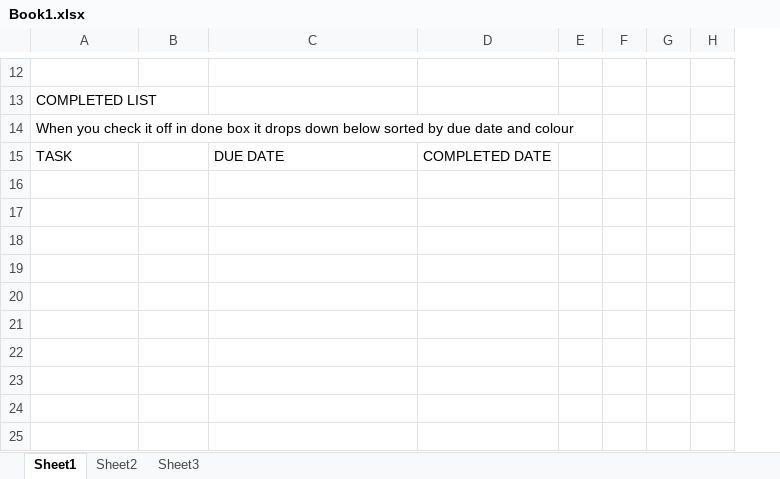
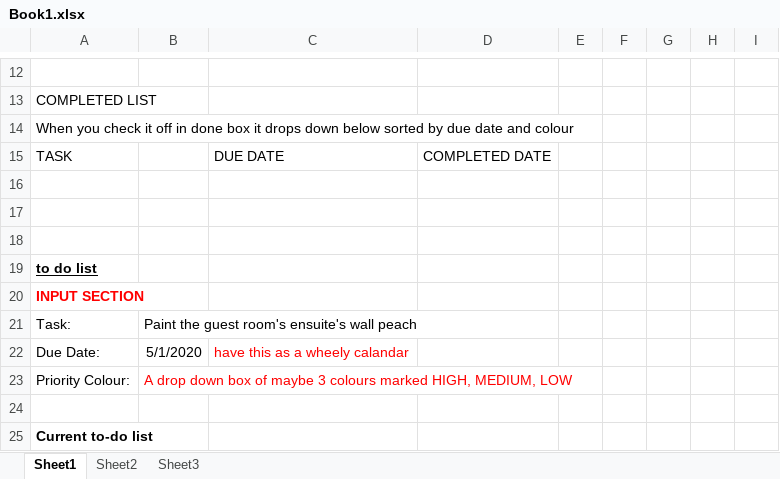
Before and after one commit to hollyalanholly/todo_application, an Excel workbook: Book1.xlsx, sheet Sheet1, drawn as a sheet; only a part is shown, gaps mark what is left out; values as stored, in another font and other column widths than the file's, no borders; removed rows and columns are numbered as before the commit, all else as after; the diff covers the shown part only; the diff names each change by its address in the sheet, - before the commit and + after, or states it on an @@ line.

```diff
--- a/Book1.xlsx (sheet Sheet1)
+++ b/Book1.xlsx (sheet Sheet1)
-column F, empty
+column F, empty
+column G, empty
+row 16: (empty)
+row 17: (empty)
+row 18: (empty)
+row 19: to do list
+row 20: INPUT SECTION
+row 21: Task: | Paint the guest room's ensuite's wall peach
+row 22: Due Date: | 5/1/2020 | have this as a wheely calandar
+row 23: Priority Colour: | A drop down box of maybe 3 colours marked HIGH, MEDIUM, LOW
+row 24: (empty)
+row 25: Current to-do list
```
Also changed, not shown: 9 added rows, 1 edited cell and cell formats elsewhere in this sheet, 2 other files.
